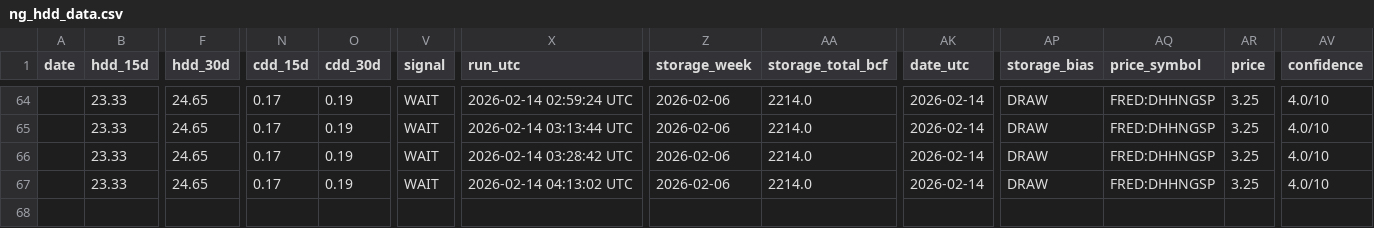
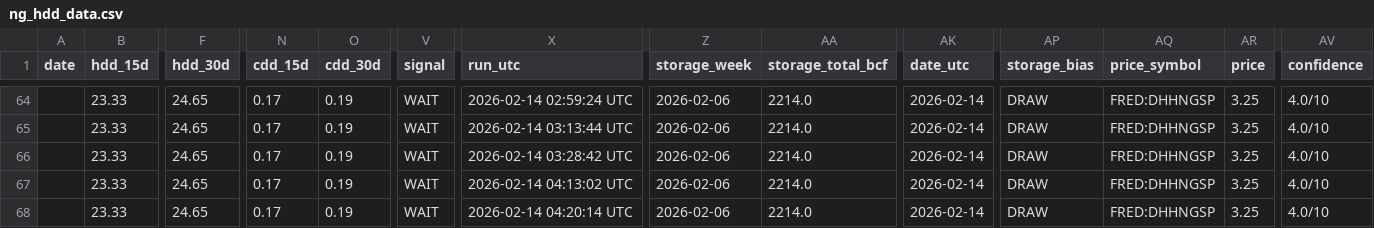
Before and after one commit to williehsu-design/ng-hdd, a CSV file: ng_hdd_data.csv, drawn as a sheet; only a part is shown, gaps mark what is left out; addresses are those after the commit; rows hold the shown columns only; the diff names each change by its address in the sheet, - before the commit and + after, or states it on an @@ line.

```diff
--- a/ng_hdd_data.csv
+++ b/ng_hdd_data.csv
+row 67:  | 23.33 | 24.65 | 0.17 | 0.19 | WAIT | 2026-02-14 04:13:02 UTC | 2026-02-06 | 2214.0 | 2026-02-14 | DRAW | FRED:DHHNGSP | 3.25 | 4.0/10
-X68 (run_utc): 2026-02-14 04:13:02 UTC
+X68 (run_utc): 2026-02-14 04:20:14 UTC
```
